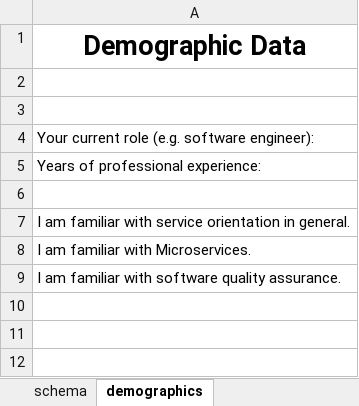
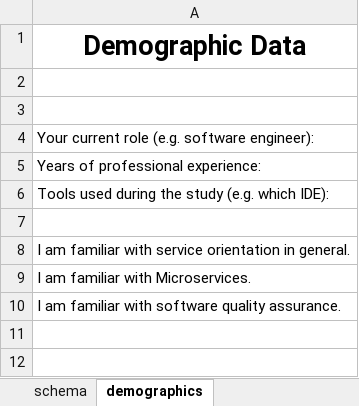
Before and after one commit to xJREB/microservices-maintainability-benchmark, an Excel workbook: rating-scheme.xlsx, sheet demographics, drawn as a sheet; only a part is shown; the shorter side is filled out with more unchanged rows; values as stored, in another font and other column widths than the file's, no borders; the diff names each change by its address in the sheet, - before the commit and + after, or states it on an @@ line.

Commit message:
Refined demographics tab

```diff
--- a/rating-scheme.xlsx (sheet demographics)
+++ b/rating-scheme.xlsx (sheet demographics)
+row 6: Tools used during the study (e.g. which IDE):
```
Also changed, not shown: 1 other file.
